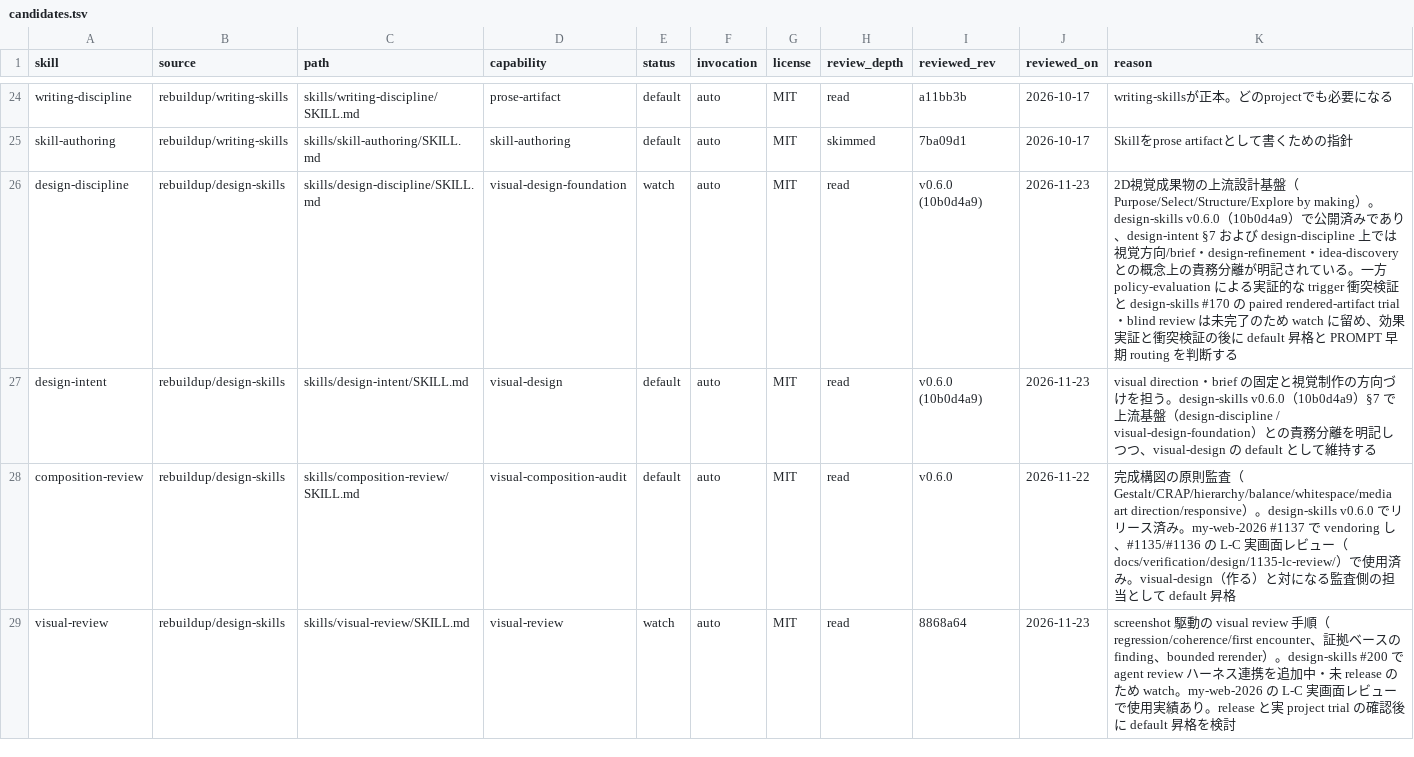
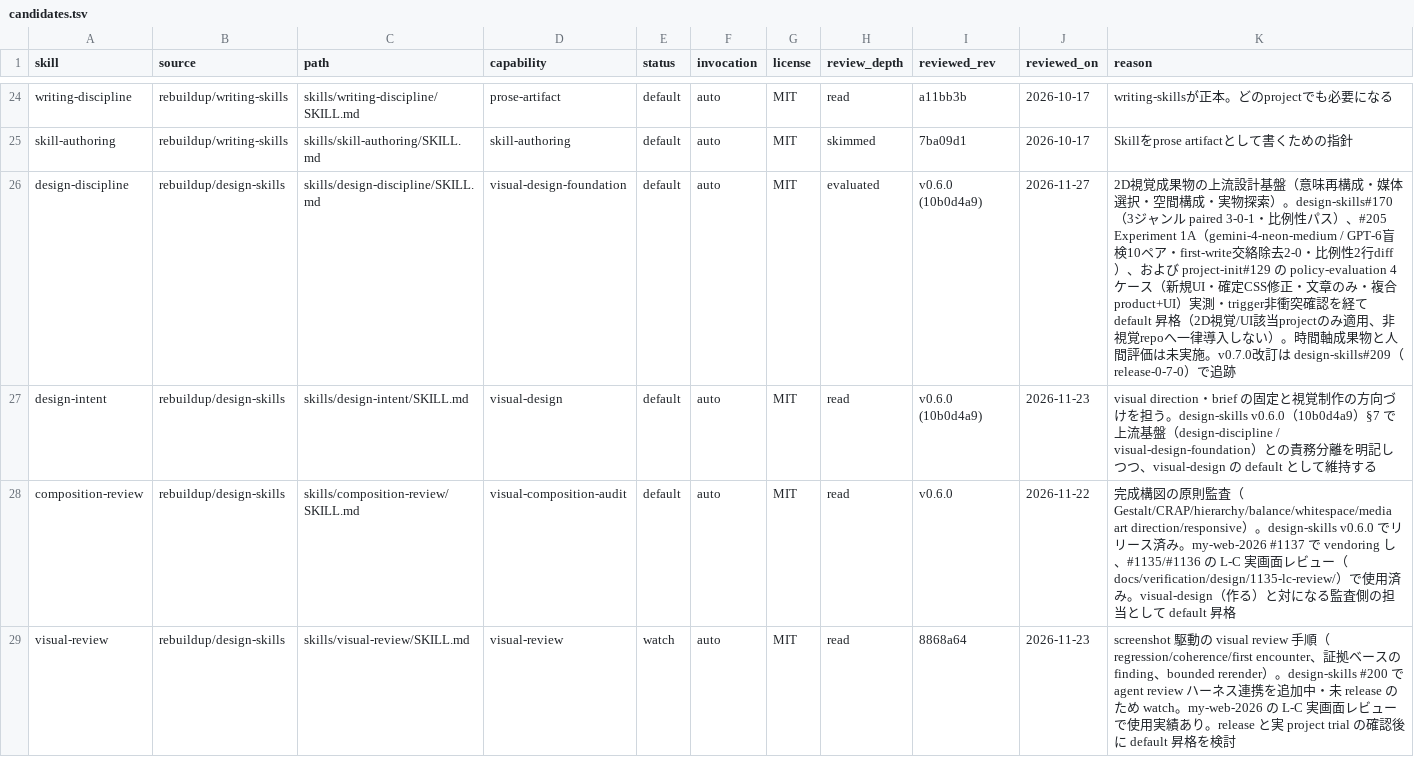
Before and after one commit to rebuildup/project-init, a TSV file: catalog/candidates.tsv, drawn as a sheet; only a part is shown, gaps mark what is left out.

Commit message:
129: adopt design-discipline default with conditional early routing and 4-case dispatch eval

```diff
--- a/catalog/candidates.tsv
+++ b/catalog/candidates.tsv
@@ -25,3 +25,3 @@ writing-discipline	rebuildup/writing-skills	skills/writing-discipline/SKILL.md	p
 skill-authoring	rebuildup/writing-skills	skills/skill-authoring/SKILL.md	skill-authoring	default	auto	MIT	skimmed	7ba09d1	2026-10-17	Skillをprose artifactとして書くための指針
-design-discipline	rebuildup/design-skills	skills/design-discipline/SKILL.md	visual-design-foundation	watch	auto	MIT	read	v0.6.0 (10b0d4a9)	2026-11-23	2D視覚成果物の上流設計基盤（Purpose/Select/Structure/Explore by making）。design-skills v0.6.0（10b0d4a9）で公開済みであり、design-intent §7 および design-discipline 上では視覚方向/brief・design-refinement・idea-discoveryとの概念上の責務分離が明記されている。一方 policy-evaluation による実証的な trigger 衝突検証と design-skills #170 の paired rendered-artifact trial・blind review は未完了のため watch に留め、効果実証と衝突検証の後に default 昇格と PROMPT 早期 routing を判断する
+design-discipline	rebuildup/design-skills	skills/design-discipline/SKILL.md	visual-design-foundation	default	auto	MIT	evaluated	v0.6.0 (10b0d4a9)	2026-11-27	2D視覚成果物の上流設計基盤（意味再構成・媒体選択・空間構成・実物探索）。design-skills#170（3ジャンル paired 3-0-1・比例性パス）、#205 Experiment 1A（gemini-4-neon-medium / GPT-6盲検10ペア・first-write交絡除去2-0・比例性2行diff）、および project-init#129 の policy-evaluation 4ケース（新規UI・確定CSS修正・文章のみ・複合product+UI）実測・trigger非衝突確認を経て default 昇格（2D視覚/UI該当projectのみ適用、非視覚repoへ一律導入しない）。時間軸成果物と人間評価は未実施。v0.7.0改訂は design-skills#209（release-0-7-0）で追跡
 design-intent	rebuildup/design-skills	skills/design-intent/SKILL.md	visual-design	default	auto	MIT	read	v0.6.0 (10b0d4a9)	2026-11-23	visual direction・brief の固定と視覚制作の方向づけを担う。design-skills v0.6.0（10b0d4a9）§7 で上流基盤（design-discipline / visual-design-foundation）との責務分離を明記しつつ、visual-design の default として維持する
```
Also changed, not shown: 9 other files.
